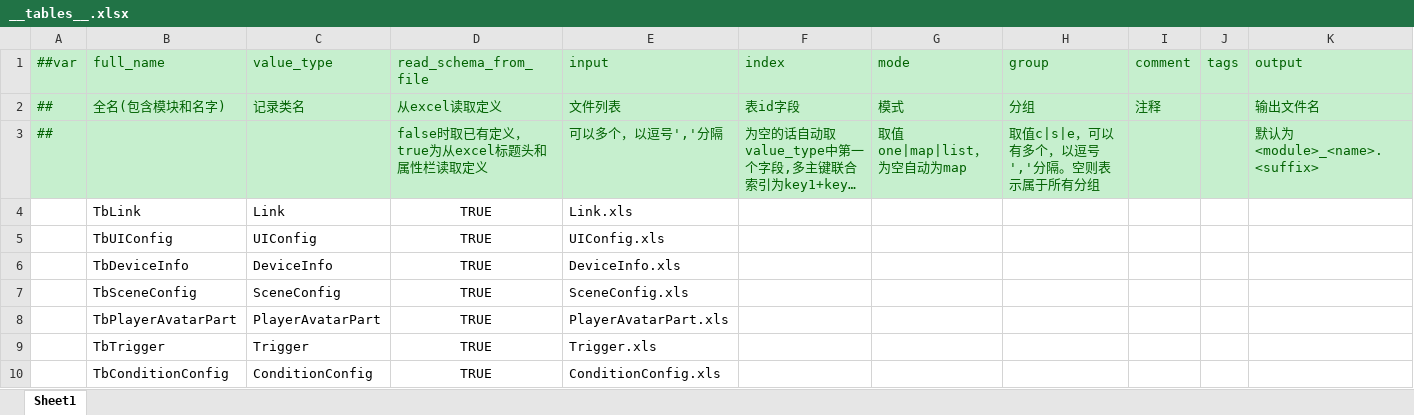
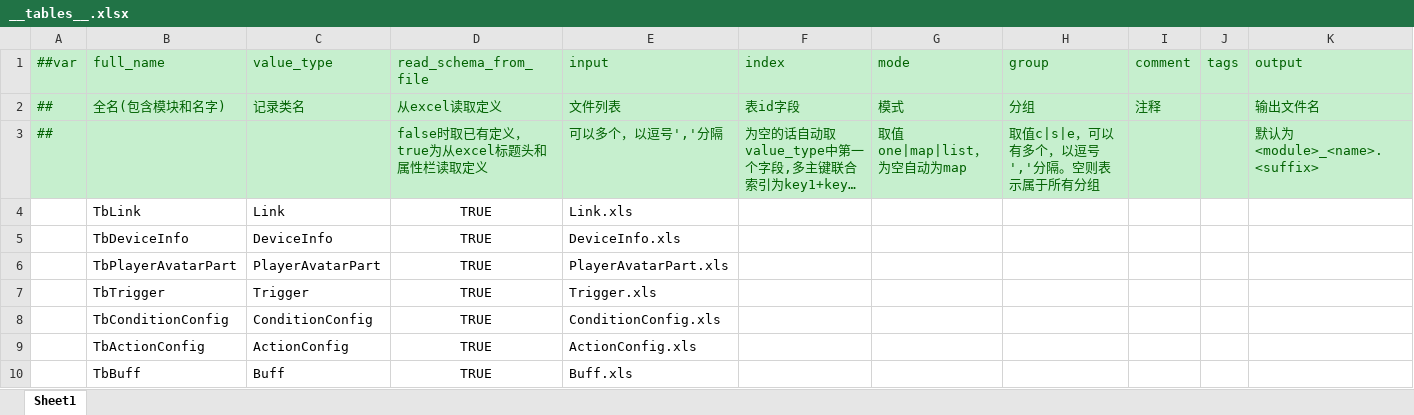
Before and after one commit to code10088/HelloWorld, an Excel workbook: Luban/Data/__tables__.xlsx, sheet Sheet1, drawn as a sheet; only a part is shown; the shorter side is filled out with more unchanged rows; long unchanged cells end in …; values as stored, in another font and other column widths than the file's, no borders; the diff names each change by its address in the sheet, - before the commit and + after, or states it on an @@ line.

```diff
--- a/Luban/Data/__tables__.xlsx (sheet Sheet1)
+++ b/Luban/Data/__tables__.xlsx (sheet Sheet1)
-row 5:  | TbUIConfig | UIConfig | TRUE | UIConfig.xls
-row 7:  | TbSceneConfig | SceneConfig | TRUE | SceneConfig.xls
```
Also changed, not shown: 15 other files.
